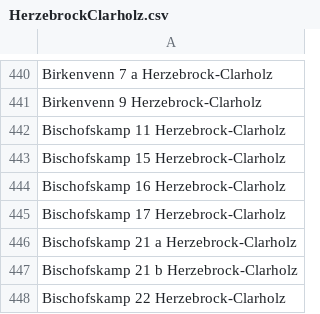
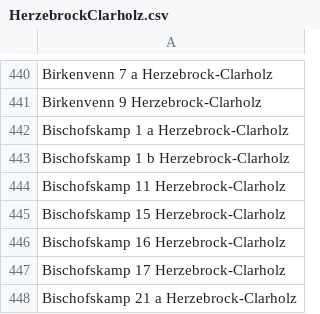
Before and after one commit to flohoff/kreisgt-addressentwicklung, a CSV file: HerzebrockClarholz.csv, drawn as a sheet; only a part is shown, gaps mark what is left out; the shorter side is filled out with more unchanged rows.

```diff
--- a/HerzebrockClarholz.csv
+++ b/HerzebrockClarholz.csv
@@ -441,2 +441,4 @@ Birkenvenn 7 a Herzebrock-Clarholz
 Birkenvenn 9 Herzebrock-Clarholz
+Bischofskamp 1 a Herzebrock-Clarholz
+Bischofskamp 1 b Herzebrock-Clarholz
 Bischofskamp 11 Herzebrock-Clarholz
```
Also changed, not shown: Borgholzhausen.csv, Guetersloh.csv, 2 other files.
